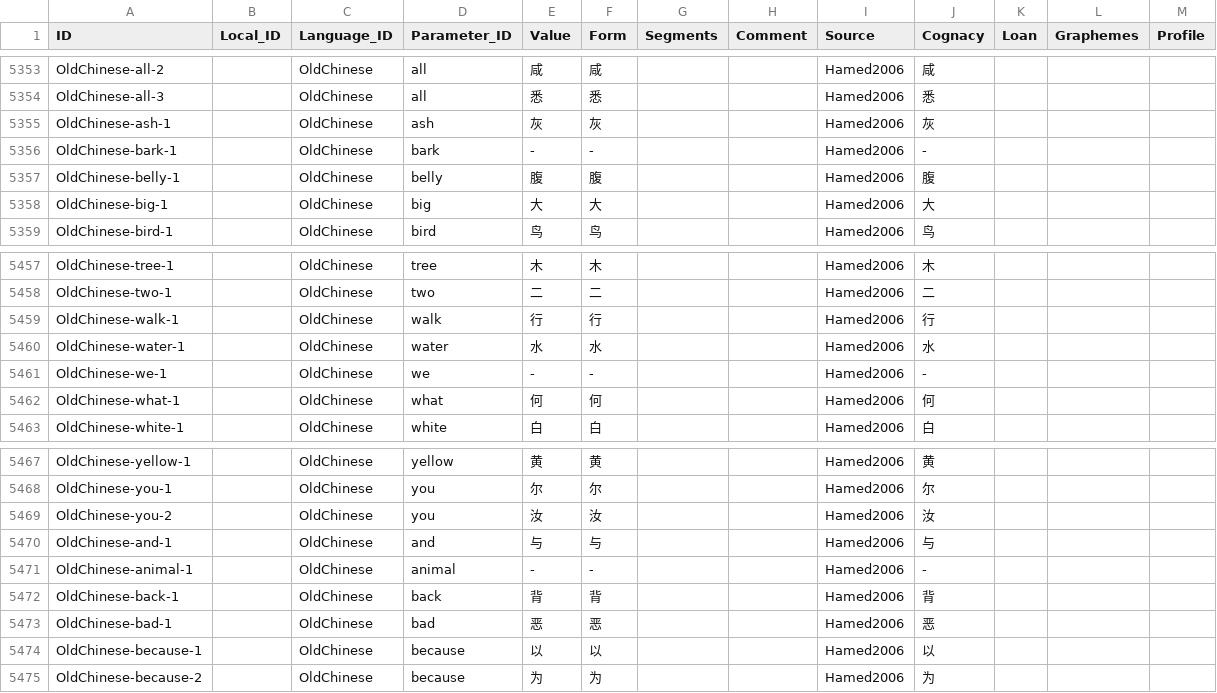
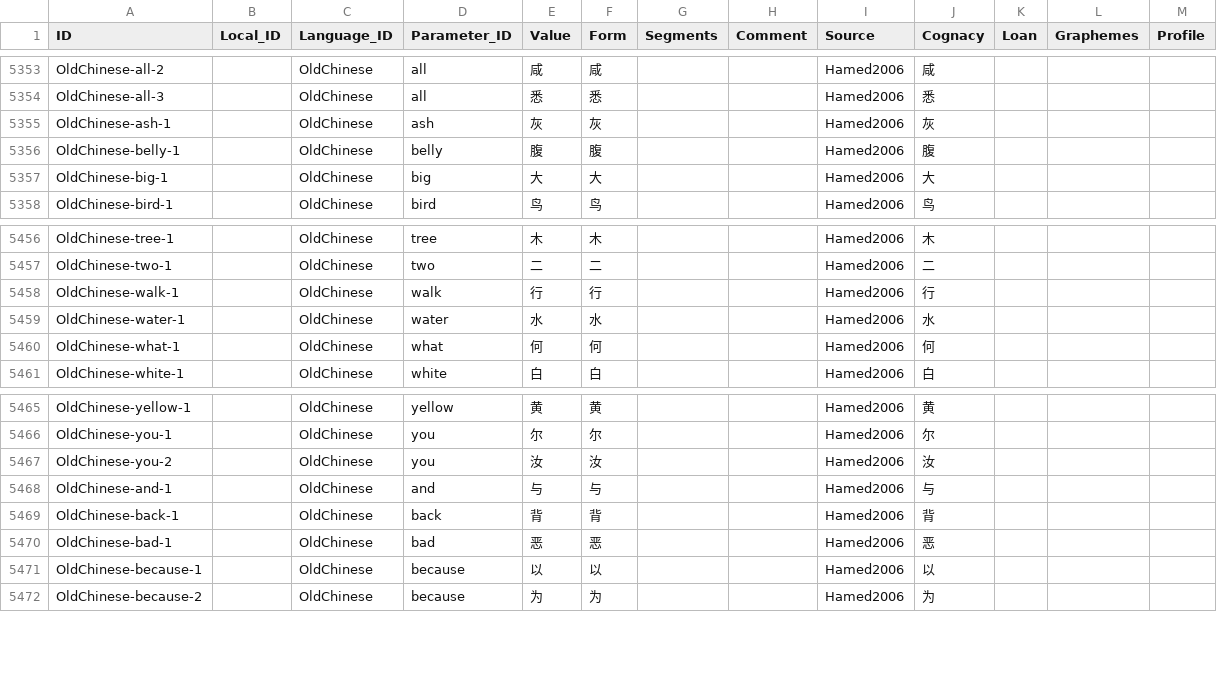
Before and after one commit to lexibank/wangbcd, a CSV file: cldf/forms.csv, drawn as a sheet; only a part is shown, gaps mark what is left out; the diff names each change by its address in the sheet, - before the commit and + after, or states it on an @@ line.

Commit message:
Fix metadata, forms, and cognates, re-generate CLDF

```diff
--- a/cldf/forms.csv
+++ b/cldf/forms.csv
-row 5356: OldChinese-bark-1 |  | OldChinese | bark | - | - |  |  | Hamed2006 | -
-row 5461: OldChinese-we-1 |  | OldChinese | we | - | - |  |  | Hamed2006 | -
-row 5471: OldChinese-animal-1 |  | OldChinese | animal | - | - |  |  | Hamed2006 | -
```
Also changed, not shown: 7 other files.
